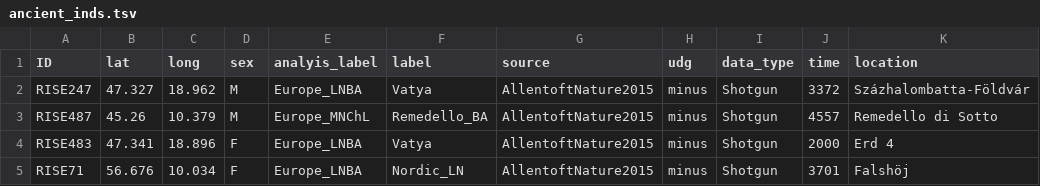
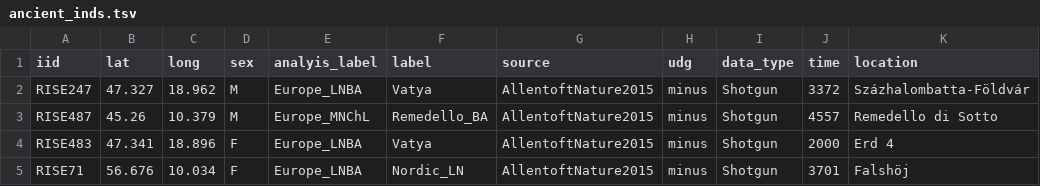
Before and after one commit to halasadi/ancient-frequencies, a TSV file: data/ancient_inds.tsv, drawn as a sheet; only a part is shown; the diff names each change by its address in the sheet, - before the commit and + after, or states it on an @@ line.

```diff
--- a/data/ancient_inds.tsv
+++ b/data/ancient_inds.tsv
-A1: ID
+A1: iid
```
Also changed, not shown: 18 other files.
